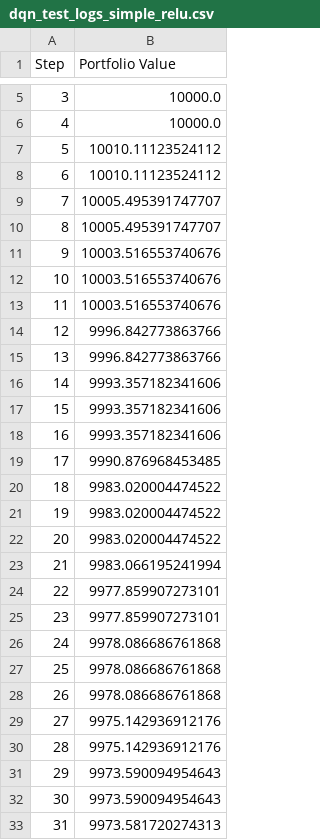
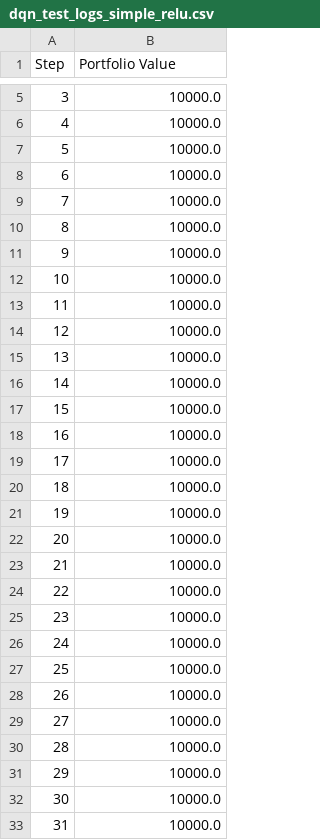
Before and after one commit to Ja-Gk-00/FinRL, a CSV file: dqn_results/dqn_test_logs_simple_relu.csv, drawn as a sheet; only a part is shown, gaps mark what is left out; the diff covers the shown part only.

```diff
--- a/dqn_results/dqn_test_logs_simple_relu.csv
+++ b/dqn_results/dqn_test_logs_simple_relu.csv
@@ -6,28 +6,28 @@ Step,Portfolio Value
 4,10000.0
-5,10010.11123524112
-6,10010.11123524112
-7,10005.495391747707
-8,10005.495391747707
-9,10003.516553740676
-10,10003.516553740676
-11,10003.516553740676
-12,9996.842773863766
-13,9996.842773863766
-14,9993.357182341606
-15,9993.357182341606
-16,9993.357182341606
-17,9990.876968453485
-18,9983.020004474522
-19,9983.020004474522
-20,9983.020004474522
-21,9983.066195241994
-22,9977.859907273101
-23,9977.859907273101
-24,9978.086686761868
-25,9978.086686761868
-26,9978.086686761868
-27,9975.142936912176
-28,9975.142936912176
-29,9973.590094954643
-30,9973.590094954643
-31,9973.581720274313
+5,10000.0
+6,10000.0
+7,10000.0
+8,10000.0
+9,10000.0
+10,10000.0
+11,10000.0
+12,10000.0
+13,10000.0
+14,10000.0
+15,10000.0
+16,10000.0
+17,10000.0
+18,10000.0
+19,10000.0
+20,10000.0
+21,10000.0
+22,10000.0
+23,10000.0
+24,10000.0
+25,10000.0
+26,10000.0
+27,10000.0
+28,10000.0
+29,10000.0
+30,10000.0
+31,10000.0
```
Also changed, not shown: 167 edited cells elsewhere in this file, dqn_results/performance_metrics_summary.csv, 18 other files.
